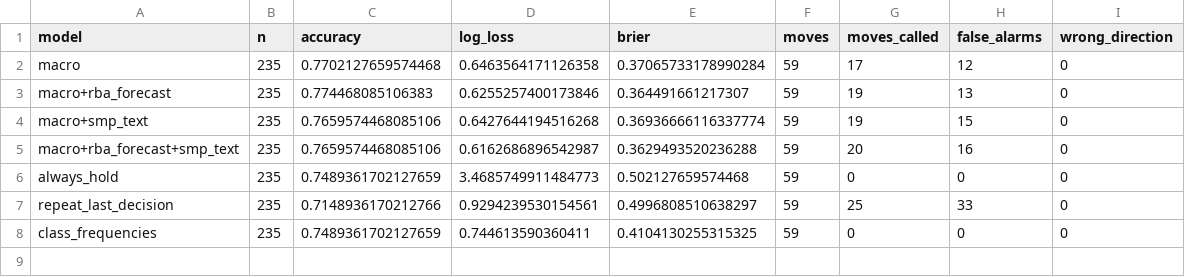
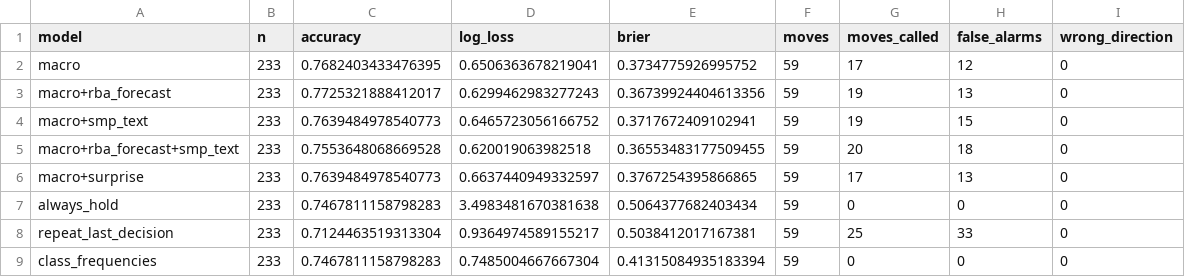
Before and after one commit to JoeFernando/RBA-Minutes, a CSV file: analysis/scores_smp_forecast_era.csv, drawn as a sheet.

```diff
--- a/analysis/scores_smp_forecast_era.csv
+++ b/analysis/scores_smp_forecast_era.csv
@@ -1,8 +1,9 @@
 model,n,accuracy,log_loss,brier,moves,moves_called,false_alarms,wrong_direction
-macro,235,0.7702127659574468,0.6463564171126358,0.37065733178990284,59,17,12,0
-macro+rba_forecast,235,0.774468085106383,0.6255257400173846,0.364491661217307,59,19,13,0
-macro+smp_text,235,0.7659574468085106,0.6427644194516268,0.36936666116337774,59,19,15,0
-macro+rba_forecast+smp_text,235,0.7659574468085106,0.6162686896542987,0.3629493520236288,59,20,16,0
-always_hold,235,0.7489361702127659,3.4685749911484773,0.502127659574468,59,0,0,0
-repeat_last_decision,235,0.7148936170212766,0.9294239530154561,0.4996808510638297,59,25,33,0
-class_frequencies,235,0.7489361702127659,0.744613590360411,0.4104130255315325,59,0,0,0
+macro,233,0.7682403433476395,0.6506363678219041,0.3734775926995752,59,17,12,0
+macro+rba_forecast,233,0.7725321888412017,0.6299462983277243,0.36739924404613356,59,19,13,0
+macro+smp_text,233,0.7639484978540773,0.6465723056166752,0.3717672409102941,59,19,15,0
+macro+rba_forecast+smp_text,233,0.7553648068669528,0.620019063982518,0.36553483177509455,59,20,18,0
+macro+surprise,233,0.7639484978540773,0.6637440949332597,0.3767254395866865,59,17,13,0
+always_hold,233,0.7467811158798283,3.4983481670381638,0.5064377682403434,59,0,0,0
+repeat_last_decision,233,0.7124463519313304,0.9364974589155217,0.5038412017167381,59,25,33,0
+class_frequencies,233,0.7467811158798283,0.7485004667667304,0.41315084935183394,59,0,0,0
```
Also changed, not shown: analysis/decision_panel.csv, analysis/next_decision.csv, 7 other files.
